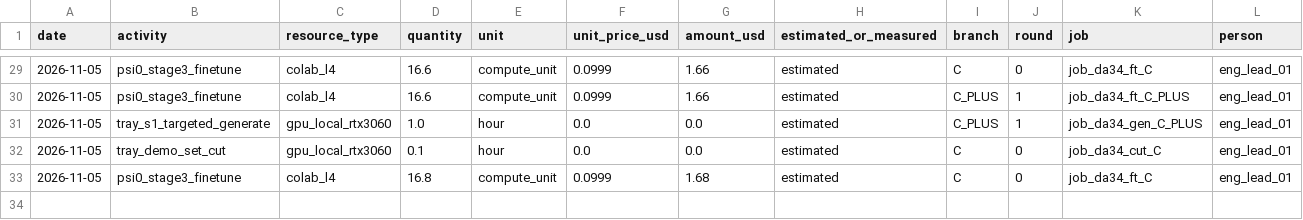
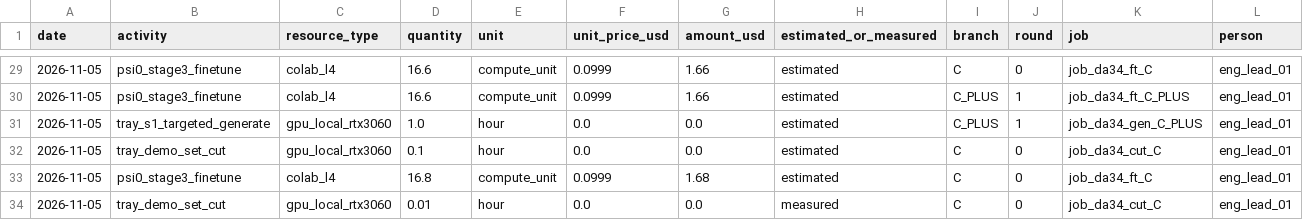
Before and after one commit to hiwe0305/denso-challenge, a CSV file: docs/g0/ledger/DA-34.csv, drawn as a sheet; only a part is shown, gaps mark what is left out; rows hold the shown columns only; the diff names each change by its address in the sheet, - before the commit and + after, or states it on an @@ line.

```diff
--- a/docs/g0/ledger/DA-34.csv
+++ b/docs/g0/ledger/DA-34.csv
+row 34: 2026-11-05 | tray_demo_set_cut | gpu_local_rtx3060 | 0.01 | hour | 0.0 | 0.0 | measured | C | 0 | job_da34_cut_C | eng_lead_01
```
Also changed, not shown: 1 other file.
